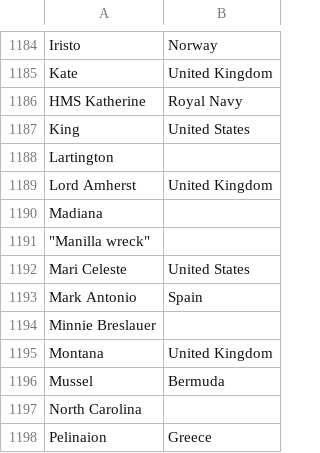
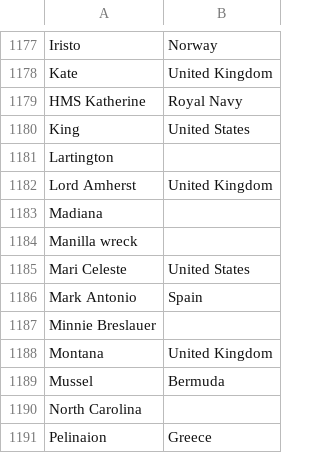
Before and after one commit to py4SHS/data_manipulation, a CSV file: data/ship_flag.csv, drawn as a sheet; only a part is shown, gaps mark what is left out; the diff covers the shown part only.

```diff
--- a/data/ship_flag.csv
+++ b/data/ship_flag.csv
@@ -1190,3 +1183,3 @@ Lord Amherst,United Kingdom
 Madiana,
-"""Manilla wreck""",
+Manilla wreck,
 Mari Celeste,United States
```
Also changed, not shown: 25 removed rows and 1 edited cell elsewhere in this file, 1 other file.
